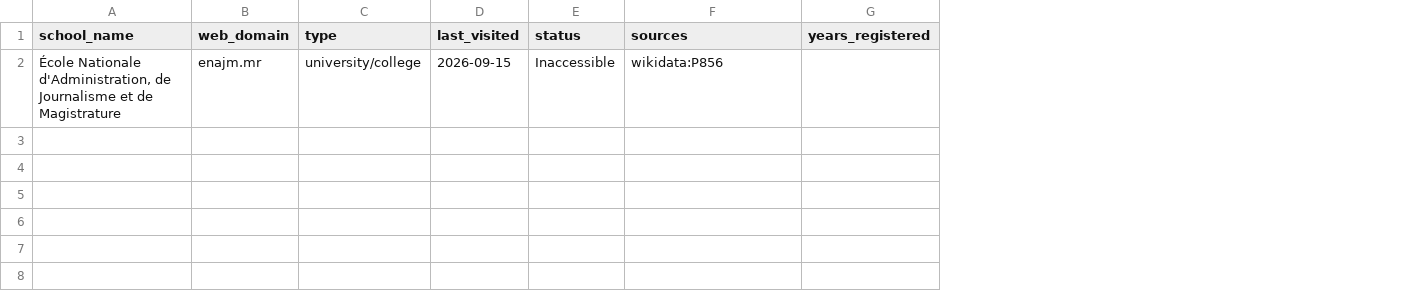
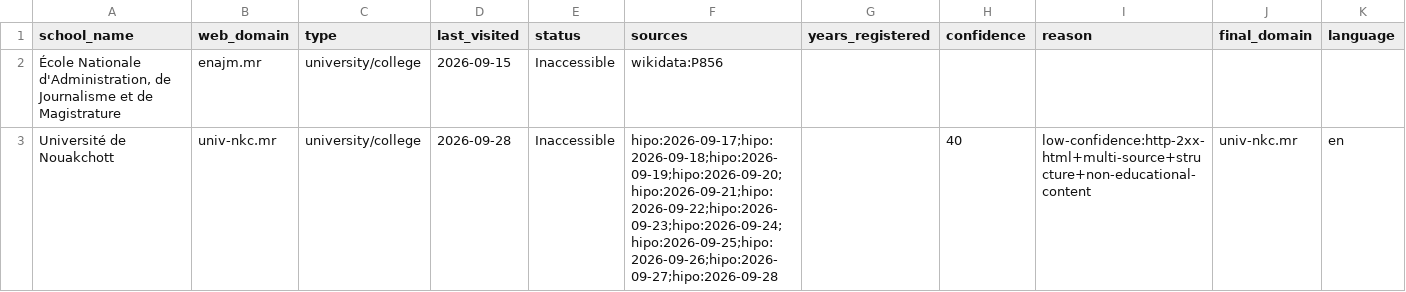
Before and after one commit to yifeiwu/edu-list, a CSV file: data/countries/MR.csv, drawn as a sheet; the diff names each change by its address in the sheet, - before the commit and + after, or states it on an @@ line.

```diff
--- a/data/countries/MR.csv
+++ b/data/countries/MR.csv
+column H (confidence), empty
+column I (reason), empty
+column J (final_domain), empty
+column K (language), empty
+row 3: Université de Nouakchott | univ-nkc.mr | university/college | 2026-09-28 | Inaccessible | hipo:2026-09-17;hipo:2026-09-18;hipo:2026-09-19;hipo:2026-09-20;hipo:2026-09-21;hipo:2026-09-22;hipo:2026-09-23;hipo:2026-09-24;hipo:2026-09-25;hipo:2026-09-26;hipo:2026-09-27;hipo:2026-09-28 |  | 40 | low-confidence:http-2xx-html+multi-source+structure+non-educational-content | univ-nkc.mr | en
```
Also changed, not shown: data/countries/AD.csv, data/countries/AU.csv, 14 other files.
